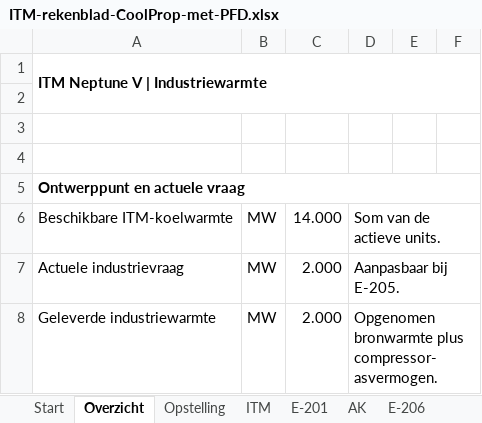
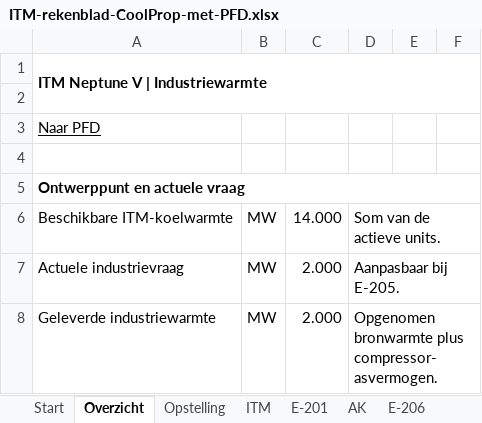
Before and after one commit to akubishon/visualpfd, an Excel workbook: docs/pfd/ITM-rekenblad-CoolProp-met-PFD.xlsx, sheet Overzicht, drawn as a sheet; only a part is shown; values as stored, in another font and other column widths than the file's, no borders; the diff names each change by its address in the sheet, - before the commit and + after, or states it on an @@ line.

```diff
--- a/docs/pfd/ITM-rekenblad-CoolProp-met-PFD.xlsx (sheet Overzicht)
+++ b/docs/pfd/ITM-rekenblad-CoolProp-met-PFD.xlsx (sheet Overzicht)
-A3: (empty)
+A3: Naar PFD
```
Also changed, not shown: sheet PFD, sheet Stromen, charts or pictures.
